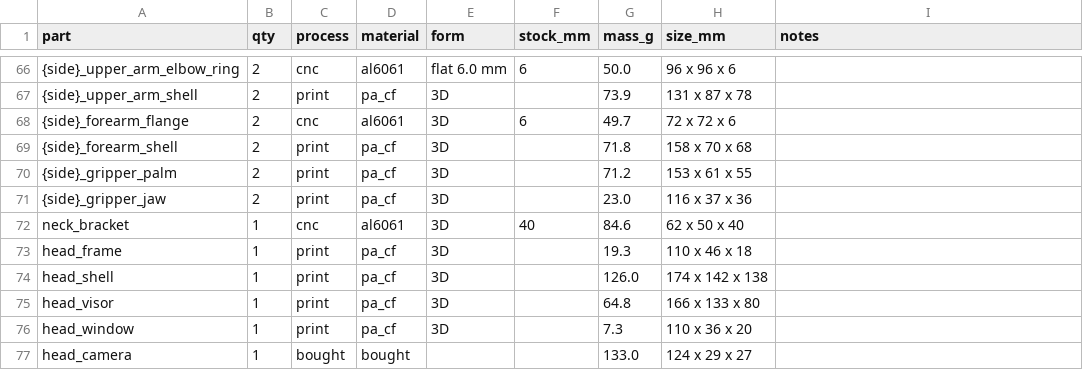
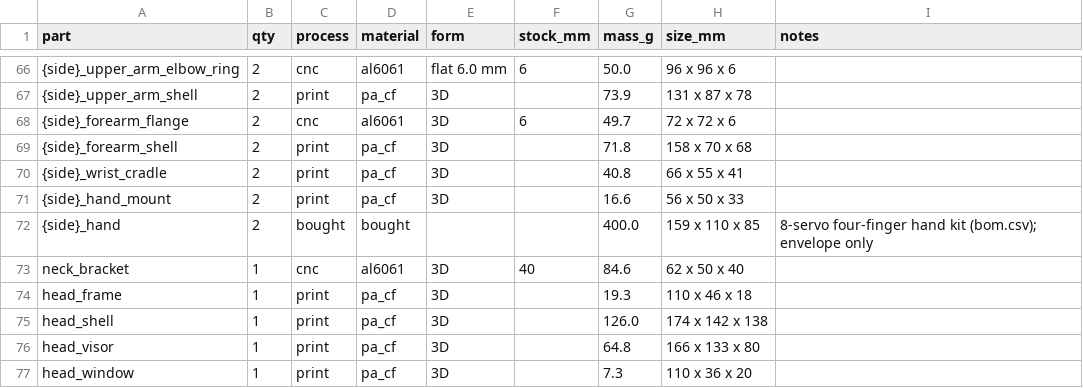
Before and after one commit to kranthie/marvin-bot, a CSV file: bom/build_parts.csv, drawn as a sheet; only a part is shown, gaps mark what is left out; the shorter side is filled out with more unchanged rows; the diff names each change by its address in the sheet, - before the commit and + after, or states it on an @@ line.

```diff
--- a/bom/build_parts.csv
+++ b/bom/build_parts.csv
-A70 (part): {side}_gripper_palm
+A70 (part): {side}_wrist_cradle
-G70 (mass_g): 71.2
+G70 (mass_g): 40.8
-H70 (size_mm): 153 x 61 x 55
+H70 (size_mm): 66 x 55 x 41
-A71 (part): {side}_gripper_jaw
+A71 (part): {side}_hand_mount
-G71 (mass_g): 23.0
+G71 (mass_g): 16.6
-H71 (size_mm): 116 x 37 x 36
+H71 (size_mm): 56 x 50 x 33
+row 72: {side}_hand | 2 | bought | bought |  |  | 400.0 | 159 x 110 x 85 | 8-servo four-finger hand kit (bom.csv); envelope only
```
Also changed, not shown: bom/bom.csv, 28 other files.
